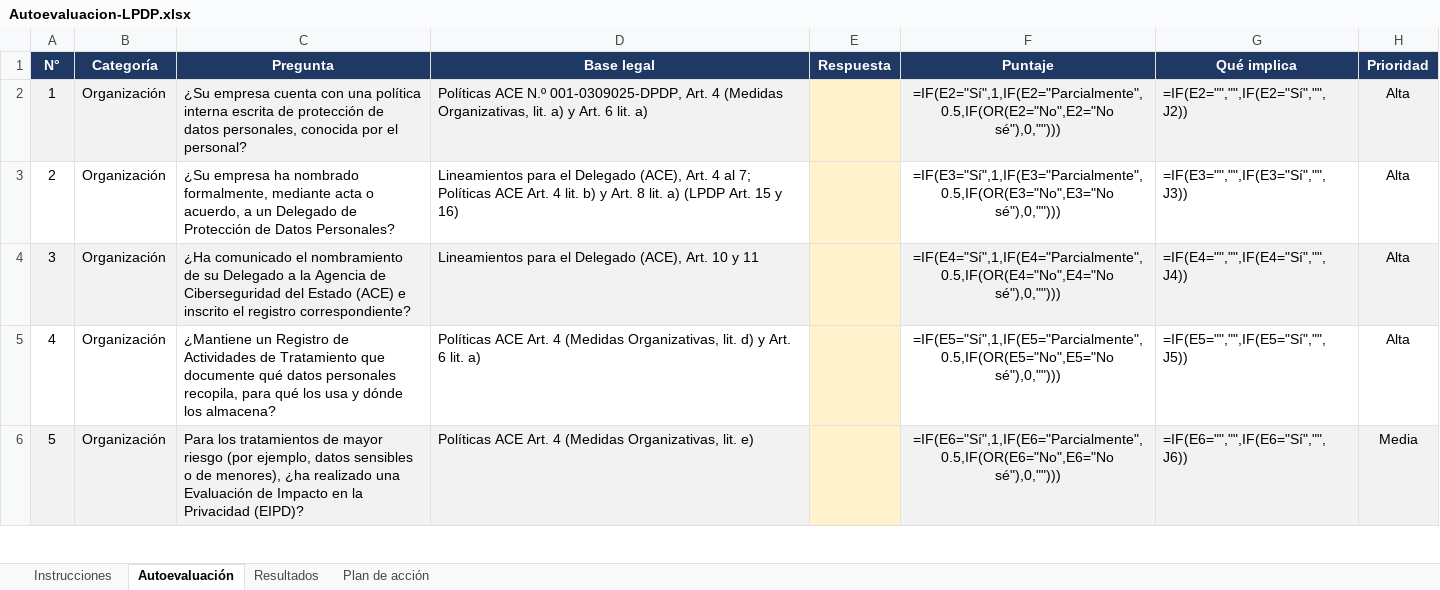
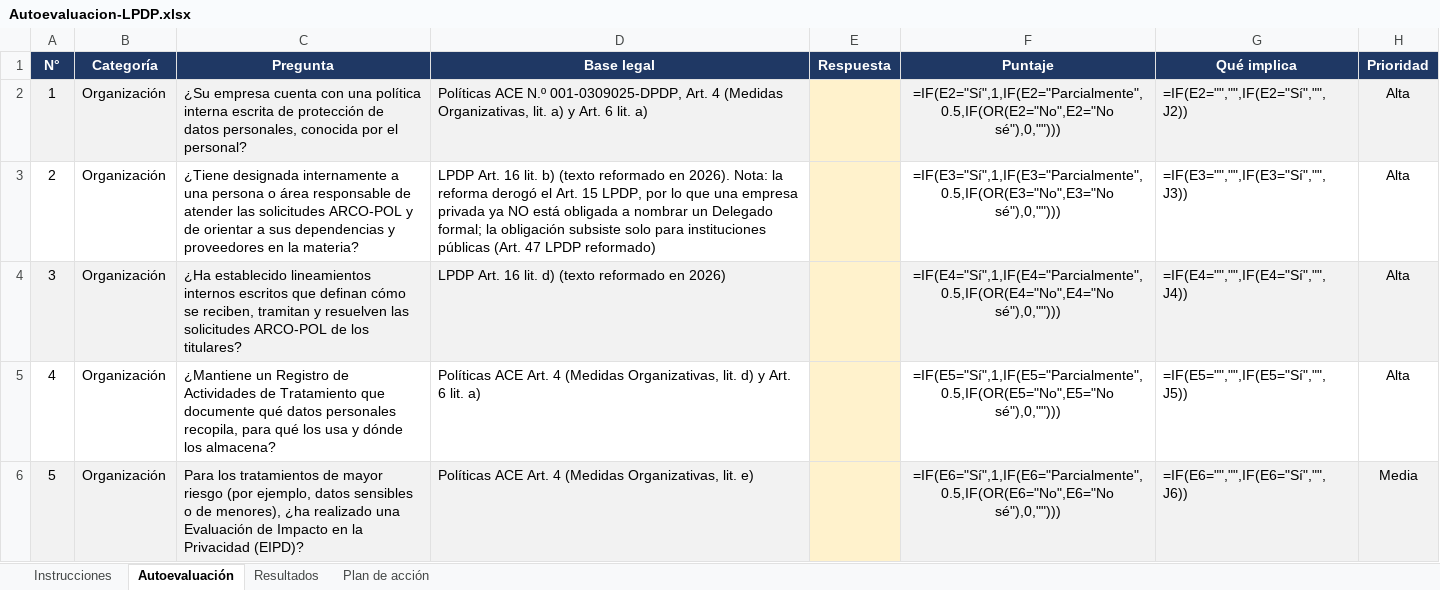
Before and after one commit to Nubitlan-Security/autoevaluacion-lpdp, an Excel workbook: dist/Autoevaluacion-LPDP.xlsx, sheet Autoevaluación, drawn as a sheet; only a part is shown; values as stored, in another font and other column widths than the file's, no borders; formulas without a stored value are shown as written; the diff covers the shown part only; the diff names each change by its address in the sheet, - before the commit and + after, or states it on an @@ line.

```diff
--- a/dist/Autoevaluacion-LPDP.xlsx (sheet Autoevaluación)
+++ b/dist/Autoevaluacion-LPDP.xlsx (sheet Autoevaluación)
-C3 (Pregunta): ¿Su empresa ha nombrado formalmente, mediante acta o acuerdo, a un Delegado de Protección de Datos Personales?
+C3 (Pregunta): ¿Tiene designada internamente a una persona o área responsable de atender las solicitudes ARCO-POL y de orientar a sus dependencias y proveedores en la materia?
-D3 (Base legal): Lineamientos para el Delegado (ACE), Art. 4 al 7; Políticas ACE Art. 4 lit. b) y Art. 8 lit. a) (LPDP Art. 15 y 16)
+D3 (Base legal): LPDP Art. 16 lit. b) (texto reformado en 2026). Nota: la reforma derogó el Art. 15 LPDP, por lo que una empresa privada ya NO está obligada a nombrar un Delegado formal; la obligación subsiste solo para instituciones públicas (Art. 47 LPDP reformado)
-C4 (Pregunta): ¿Ha comunicado el nombramiento de su Delegado a la Agencia de Ciberseguridad del Estado (ACE) e inscrito el registro correspondiente?
+C4 (Pregunta): ¿Ha establecido lineamientos internos escritos que definan cómo se reciben, tramitan y resuelven las solicitudes ARCO-POL de los titulares?
-D4 (Base legal): Lineamientos para el Delegado (ACE), Art. 10 y 11
+D4 (Base legal): LPDP Art. 16 lit. d) (texto reformado en 2026)
```
Also changed, not shown: 5 edited cells elsewhere in this sheet, sheet Plan de acción, sheet Instrucciones, hidden cells, 5 other files.
